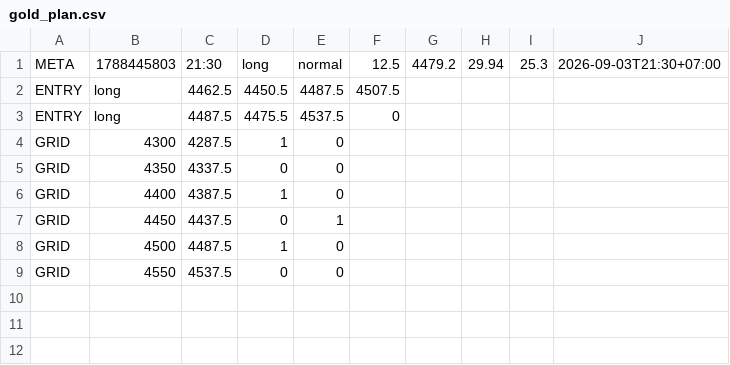
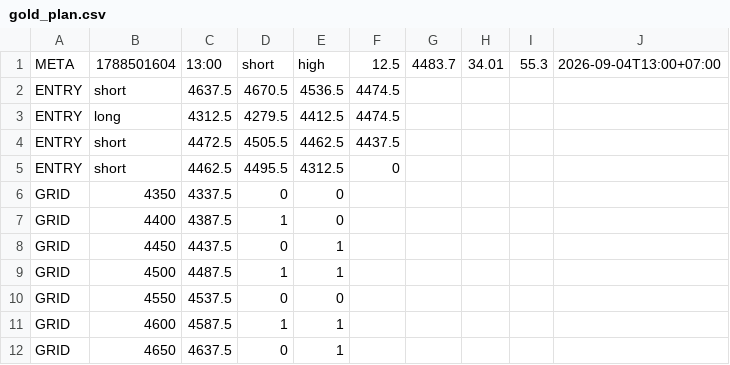
Before and after one commit to perpetualpp-rgb/gold-oi-dashboard, a CSV file: data/gold_plan.csv, drawn as a sheet.

Commit message:
Auto plan 13:00 2026-09-04

```diff
--- a/data/gold_plan.csv
+++ b/data/gold_plan.csv
@@ -1,5 +1,6 @@
-META,1788445803,21:30,long,normal,12.5,4479.2,29.94,25.3,2026-09-03T21:30+07:00
-ENTRY,long,4462.5,4450.5,4487.5,4507.5
-ENTRY,long,4487.5,4475.5,4537.5,0
-GRID,4300,4287.5,1,0
+META,1788501604,13:00,short,high,12.5,4483.7,34.01,55.3,2026-09-04T13:00+07:00
+ENTRY,short,4637.5,4670.5,4536.5,4474.5
+ENTRY,long,4312.5,4279.5,4412.5,4474.5
+ENTRY,short,4472.5,4505.5,4462.5,4437.5
+ENTRY,short,4462.5,4495.5,4312.5,0
 GRID,4350,4337.5,0,0
@@ -7,3 +8,5 @@ GRID,4400,4387.5,1,0
 GRID,4450,4437.5,0,1
-GRID,4500,4487.5,1,0
+GRID,4500,4487.5,1,1
 GRID,4550,4537.5,0,0
+GRID,4600,4587.5,1,1
+GRID,4650,4637.5,0,1
```
Also changed, not shown: 4 other files.
